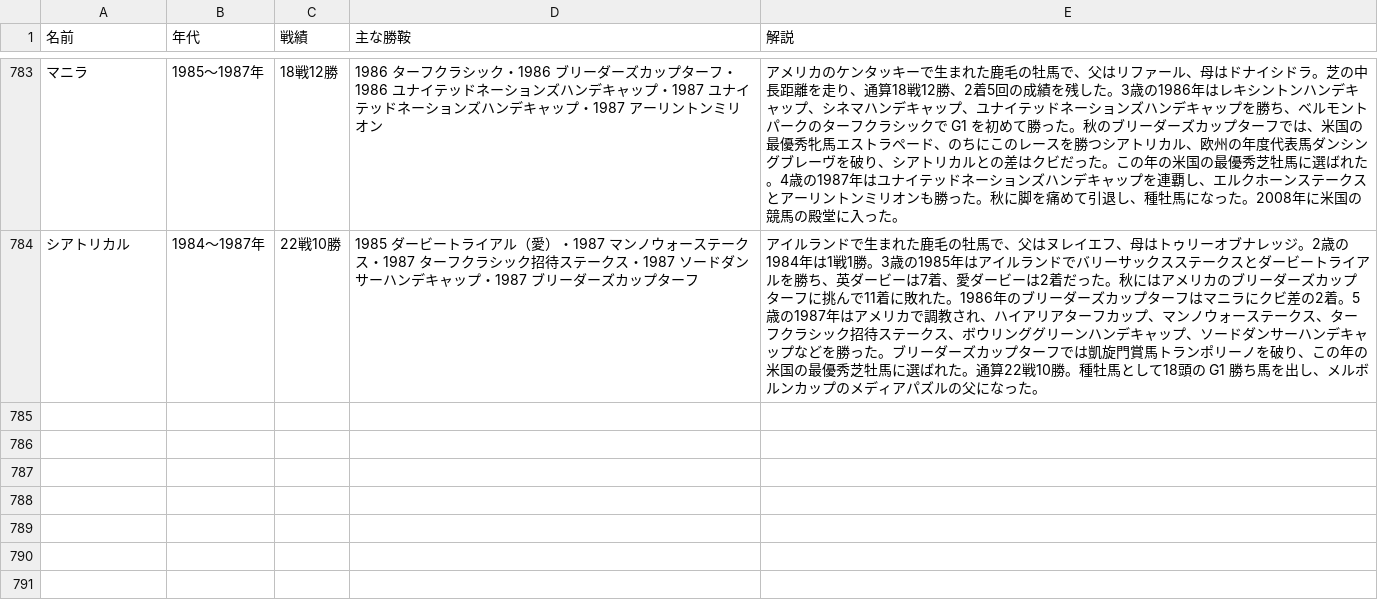
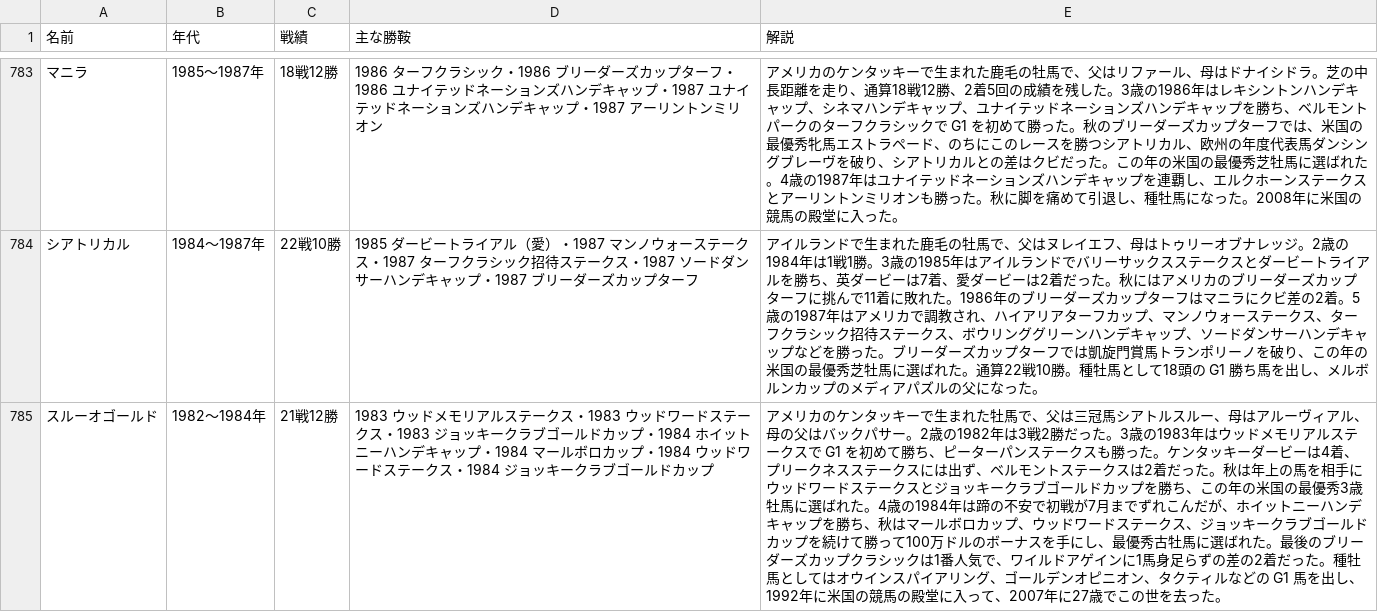
Before and after one commit to nakaba9696/Horse-Simulation, a CSV file: docs/review/profiles.csv, drawn as a sheet; only a part is shown, gaps mark what is left out; the diff names each change by its address in the sheet, - before the commit and + after, or states it on an @@ line.

```diff
--- a/docs/review/profiles.csv
+++ b/docs/review/profiles.csv
+row 785: スルーオゴールド | 1982〜1984年 | 21戦12勝 | 1983 ウッドメモリアルステークス・1983 ウッドワードステークス・1983 ジョッキークラブゴールドカップ・1984 ホイットニーハンデキャップ・1984 マールボロカップ・1984 ウッドワードステークス・1984 ジョッキークラブゴールドカップ | アメリカのケンタッキーで生まれた牡馬で、父は三冠馬シアトルスルー、母はアルーヴィアル、母の父はバックパサー。2歳の1982年は3戦2勝だった。3歳の1983年はウッドメモリアルステークスで G1 を初めて勝ち、ピーターパンステークスも勝った。ケンタッキーダービーは4着、プリークネスステークスには出ず、ベルモントステークスは2着だった。秋は年上の馬を相手にウッドワードステークスとジョッキークラブゴールドカップを勝ち、この年の米国の最優秀3歳牡馬に選ばれた。4歳の1984年は蹄の不安で初戦が7月までずれこんだが、ホイットニーハンデキャップを勝ち、秋はマールボロカップ、ウッドワードステークス、ジョッキークラブゴールドカップを続けて勝って100万ドルのボーナスを手にし、最優秀古牡馬に選ばれた。最後のブリーダーズカップクラシックは1番人気で、ワイルドアゲインに1馬身足らずの差の2着だった。種牡馬としてはオウインスパイアリング、ゴールデンオピニオン、タクティルなどの G1 馬を出し、1992年に米国の競馬の殿堂に入って、2007年に27歳でこの世を去った。
```
Also changed, not shown: 1 other file.
